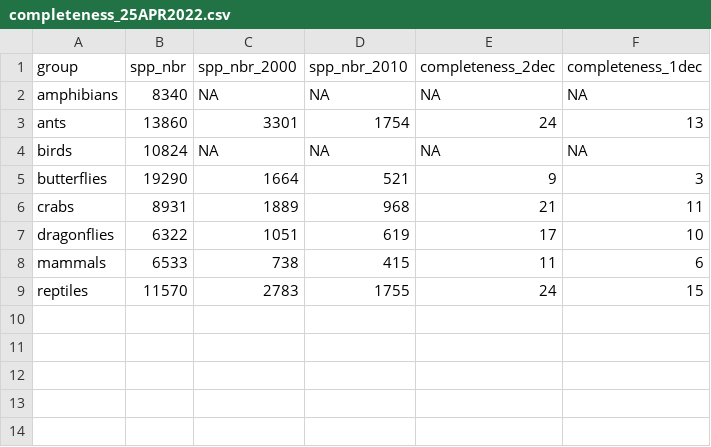
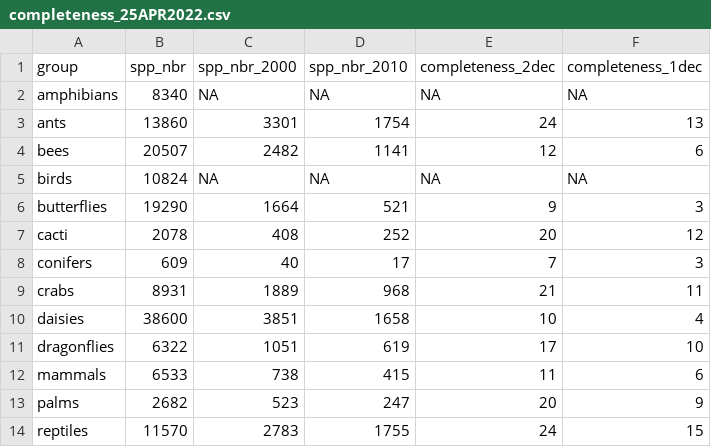
Before and after one commit to AquaAuma/review_gist, a CSV file: results/completeness_25APR2022.csv, drawn as a sheet; the diff names each change by its address in the sheet, - before the commit and + after, or states it on an @@ line.

```diff
--- a/results/completeness_25APR2022.csv
+++ b/results/completeness_25APR2022.csv
+row 4: bees | 20507 | 2482 | 1141 | 12 | 6
+row 7: cacti | 2078 | 408 | 252 | 20 | 12
+row 8: conifers | 609 | 40 | 17 | 7 | 3
+row 10: daisies | 38600 | 3851 | 1658 | 10 | 4
+row 13: palms | 2682 | 523 | 247 | 20 | 9
```
Also changed, not shown: results/match_gbif_results_25APR2022.csv, results/match_griis_results_25APR2022.csv, 8 other files.
